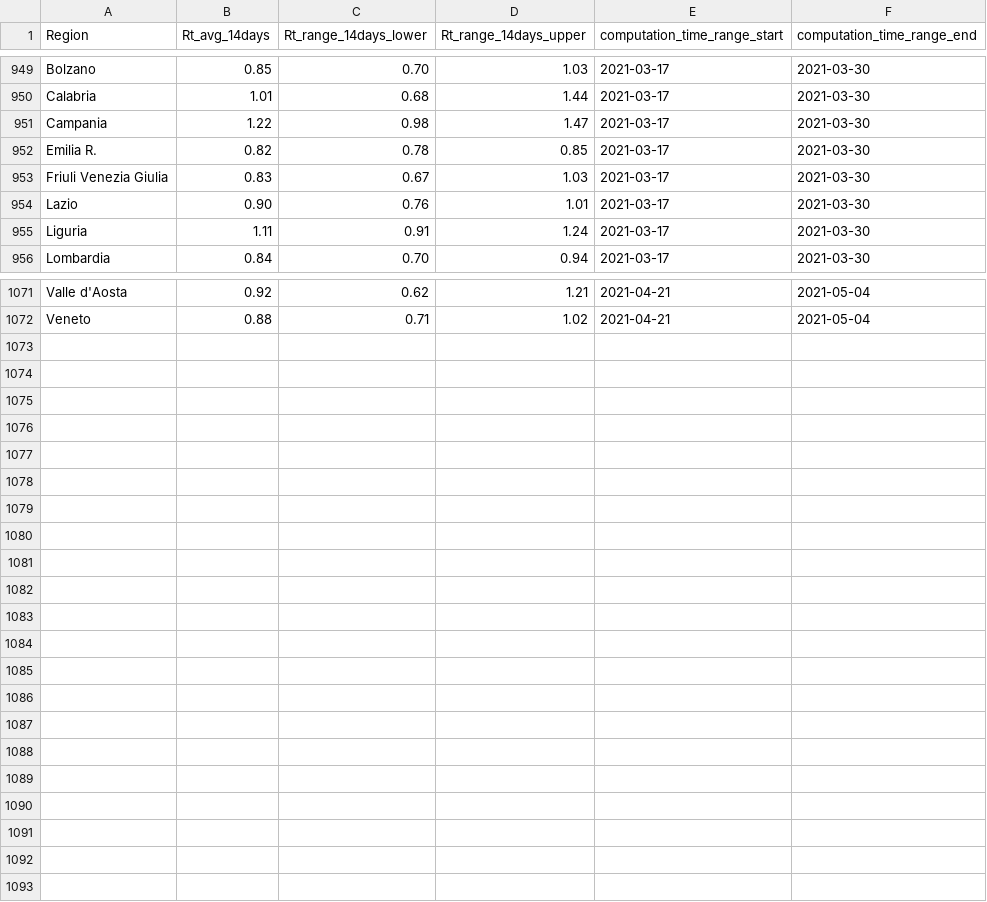
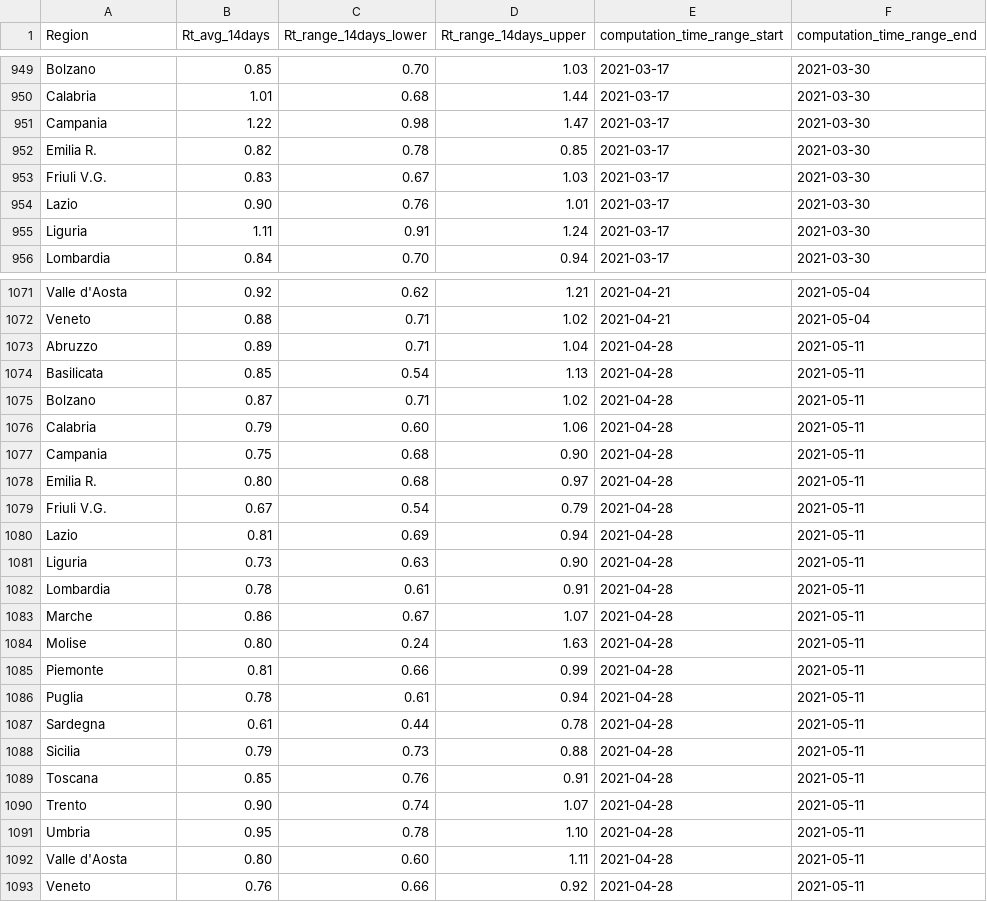
Before and after one commit to tomorrowdata/COVID-19, a CSV file: data/sources/Rt_regions_avg14_from_ISS.csv, drawn as a sheet; only a part is shown, gaps mark what is left out; the diff covers the shown part only.

```diff
--- a/data/sources/Rt_regions_avg14_from_ISS.csv
+++ b/data/sources/Rt_regions_avg14_from_ISS.csv
@@ -952,3 +952,3 @@ Campania,1.22,0.98,1.47,2021-03-17,2021-03-30
 Emilia R.,0.82,0.78,0.85,2021-03-17,2021-03-30
-Friuli Venezia Giulia,0.83,0.67,1.03,2021-03-17,2021-03-30
+Friuli V.G.,0.83,0.67,1.03,2021-03-17,2021-03-30
 Lazio,0.90,0.76,1.01,2021-03-17,2021-03-30
@@ -1072 +1072,22 @@ Valle d'Aosta,0.92,0.62,1.21,2021-04-21,2021-05-04
 Veneto,0.88,0.71,1.02,2021-04-21,2021-05-04
+Abruzzo,0.89,0.71,1.04,2021-04-28,2021-05-11
+Basilicata,0.85,0.54,1.13,2021-04-28,2021-05-11
+Bolzano,0.87,0.71,1.02,2021-04-28,2021-05-11
+Calabria,0.79,0.60,1.06,2021-04-28,2021-05-11
+Campania,0.75,0.68,0.90,2021-04-28,2021-05-11
+Emilia R.,0.80,0.68,0.97,2021-04-28,2021-05-11
+Friuli V.G.,0.67,0.54,0.79,2021-04-28,2021-05-11
+Lazio,0.81,0.69,0.94,2021-04-28,2021-05-11
+Liguria,0.73,0.63,0.90,2021-04-28,2021-05-11
+Lombardia,0.78,0.61,0.91,2021-04-28,2021-05-11
+Marche,0.86,0.67,1.07,2021-04-28,2021-05-11
+Molise,0.80,0.24,1.63,2021-04-28,2021-05-11
+Piemonte,0.81,0.66,0.99,2021-04-28,2021-05-11
+Puglia,0.78,0.61,0.94,2021-04-28,2021-05-11
+Sardegna,0.61,0.44,0.78,2021-04-28,2021-05-11
+Sicilia,0.79,0.73,0.88,2021-04-28,2021-05-11
+Toscana,0.85,0.76,0.91,2021-04-28,2021-05-11
+Trento,0.90,0.74,1.07,2021-04-28,2021-05-11
+Umbria,0.95,0.78,1.10,2021-04-28,2021-05-11
+Valle d'Aosta,0.80,0.60,1.11,2021-04-28,2021-05-11
+Veneto,0.76,0.66,0.92,2021-04-28,2021-05-11
```
Also changed, not shown: 5 edited cells elsewhere in this file, data/sources/Rt_Piemonte_from_ISS.csv, data/sources/Rt_from_ISS.csv, 1 other file.
